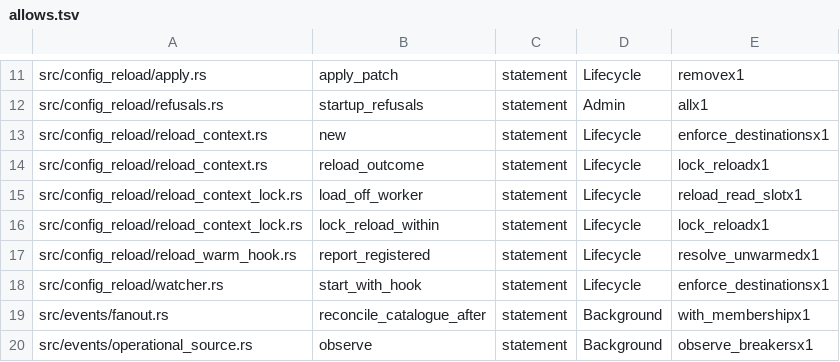
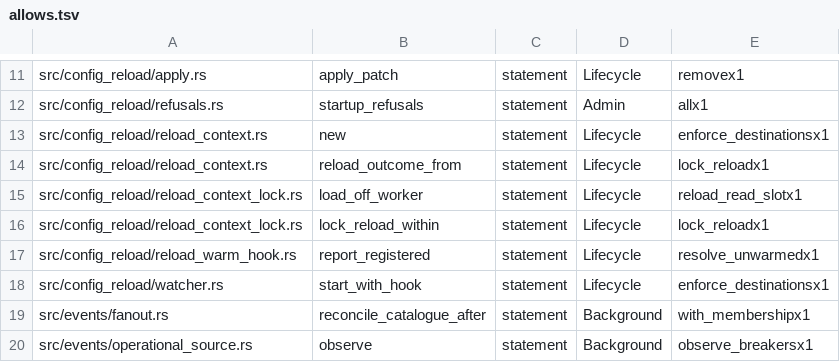
Before and after one commit to MikkoParkkola/mcp-gateway, a TSV file: src/gateway/meta_mcp/boundary_pins/allows.tsv, drawn as a sheet; only a part is shown, gaps mark what is left out.

```diff
--- a/src/gateway/meta_mcp/boundary_pins/allows.tsv
+++ b/src/gateway/meta_mcp/boundary_pins/allows.tsv
@@ -13,3 +13,3 @@ src/config_reload/refusals.rs	startup_refusals	statement	Admin	allx1
 src/config_reload/reload_context.rs	new	statement	Lifecycle	enforce_destinationsx1
-src/config_reload/reload_context.rs	reload_outcome	statement	Lifecycle	lock_reloadx1
+src/config_reload/reload_context.rs	reload_outcome_from	statement	Lifecycle	lock_reloadx1
 src/config_reload/reload_context_lock.rs	load_off_worker	statement	Lifecycle	reload_read_slotx1
```
Also changed, not shown: 2 other files.
